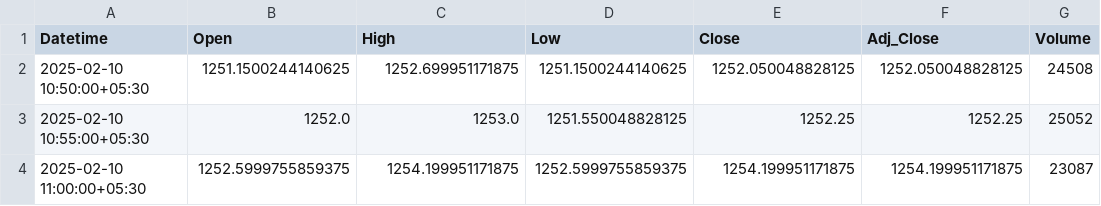
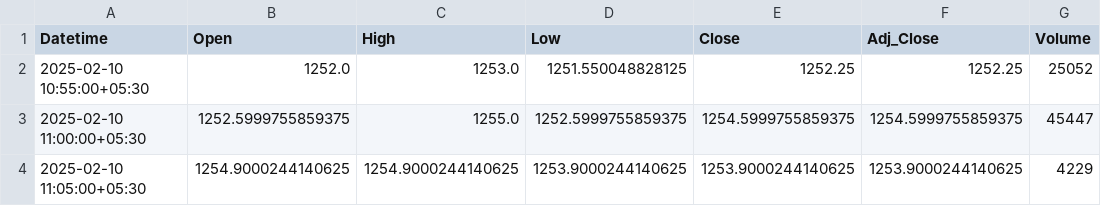
Before and after one commit to chiragpalan/stock_predictions_rnn_v1, a CSV file: temp_csv/ICICIBANK_NS.csv, drawn as a sheet.

```diff
--- a/temp_csv/ICICIBANK_NS.csv
+++ b/temp_csv/ICICIBANK_NS.csv
@@ -1,4 +1,4 @@
 Datetime,Open,High,Low,Close,Adj_Close,Volume
-2025-02-10 10:50:00+05:30,1251.1500244140625,1252.699951171875,1251.1500244140625,1252.050048828125,1252.050048828125,24508
 2025-02-10 10:55:00+05:30,1252.0,1253.0,1251.550048828125,1252.25,1252.25,25052
-2025-02-10 11:00:00+05:30,1252.5999755859375,1254.199951171875,1252.5999755859375,1254.199951171875,1254.199951171875,23087
+2025-02-10 11:00:00+05:30,1252.5999755859375,1255.0,1252.5999755859375,1254.5999755859375,1254.5999755859375,45447
+2025-02-10 11:05:00+05:30,1254.9000244140625,1254.9000244140625,1253.9000244140625,1253.9000244140625,1253.9000244140625,4229
```
Also changed, not shown: 1 other file.
